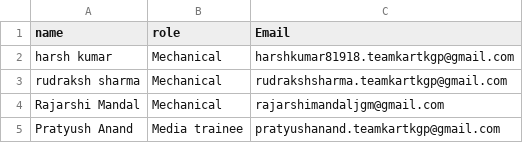
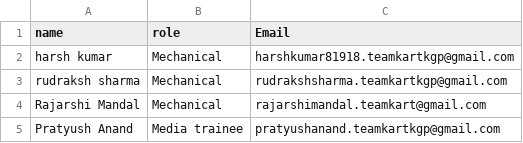
Before and after one commit to rm-TK-25/RajarshiMandal_TK_25, a CSV file: test_csv.csv, drawn as a sheet.

Commit message:
Update test_csv.csv

```diff
--- a/test_csv.csv
+++ b/test_csv.csv
@@ -3,3 +3,3 @@ harsh kumar,Mechanical,harshkumar81918.teamkartkgp@gmail.com
 rudraksh sharma,Mechanical,rudrakshsharma.teamkartkgp@gmail.com
-Rajarshi Mandal,Mechanical,rajarshimandaljgm@gmail.com
+Rajarshi Mandal,Mechanical,rajarshimandal.teamkart@gmail.com
 Pratyush Anand,Media trainee,pratyushanand.teamkartkgp@gmail.com
```
